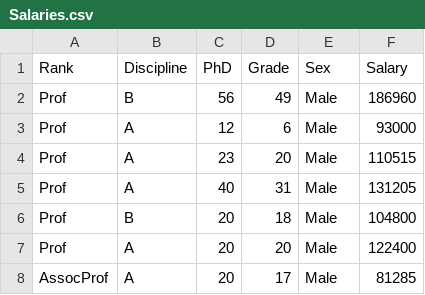
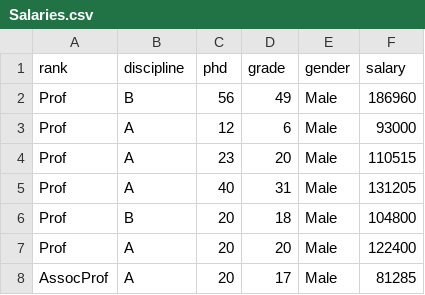
Before and after one commit to rgbaldov/LBYMF3B, a CSV file: Salaries.csv, drawn as a sheet; only a part is shown; removed rows and columns are numbered as before the commit, all else as after; the diff names each change by its address in the sheet, - before the commit and + after, or states it on an @@ line.

Commit message:
Update Salaries.csv

```diff
--- a/Salaries.csv
+++ b/Salaries.csv
-row 1: Rank | Discipline | PhD | Grade | Sex | Salary
+row 1: rank | discipline | phd | grade | gender | salary
```
